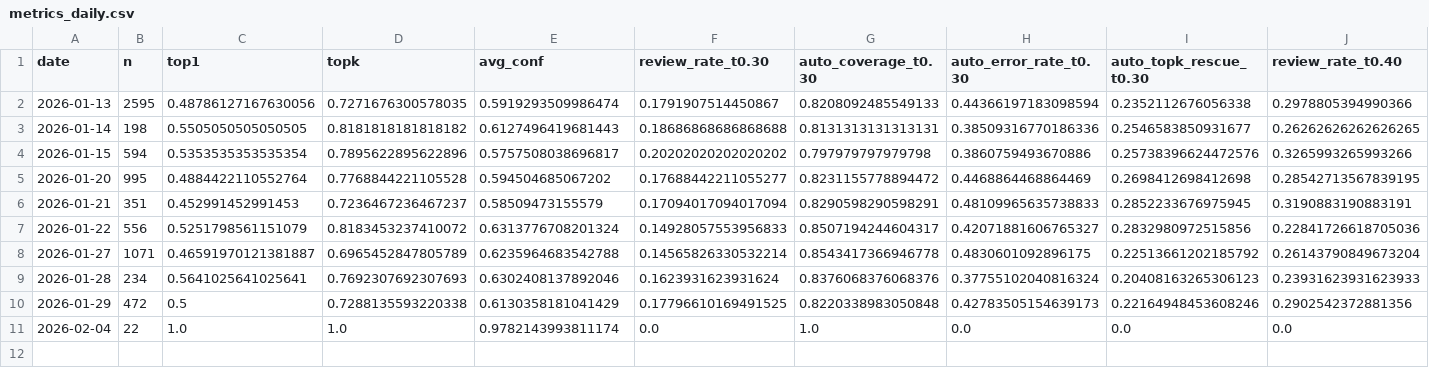
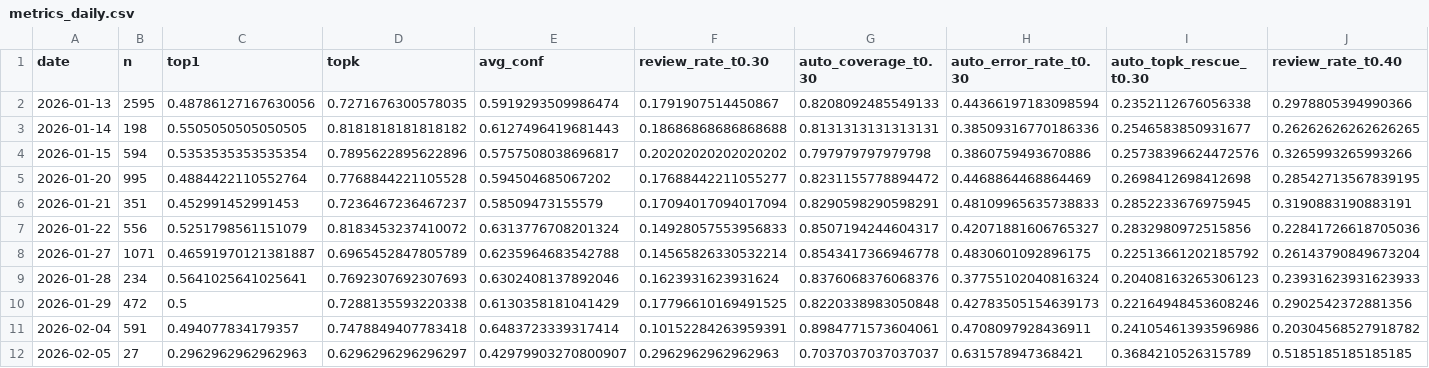
Before and after one commit to bubcass/ml-pq-headings, a CSV file: outputs/metrics_daily.csv, drawn as a sheet; only a part is shown; removed rows and columns are numbered as before the commit, all else as after; rows hold the shown columns only; the diff names each change by its address in the sheet, - before the commit and + after, or states it on an @@ line.

Commit message:
Weekly PQ heading metrics update

```diff
--- a/outputs/metrics_daily.csv
+++ b/outputs/metrics_daily.csv
-row 11: 2026-02-04 | 22 | 1.0 | 1.0 | 0.9782143993811174 | 0.0 | 1.0 | 0.0 | 0.0 | 0.0
+row 11: 2026-02-04 | 591 | 0.494077834179357 | 0.7478849407783418 | 0.6483723339317414 | 0.10152284263959391 | 0.8984771573604061 | 0.4708097928436911 | 0.24105461393596986 | 0.20304568527918782
+row 12: 2026-02-05 | 27 | 0.2962962962962963 | 0.6296296296296297 | 0.42979903270800907 | 0.2962962962962963 | 0.7037037037037037 | 0.631578947368421 | 0.3684210526315789 | 0.5185185185185185
```
Also changed, not shown: 1 other file.
